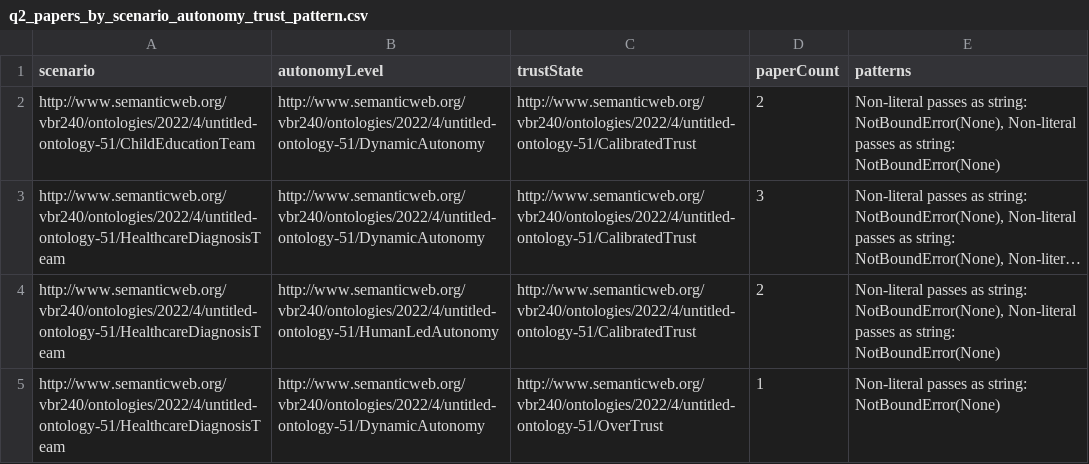
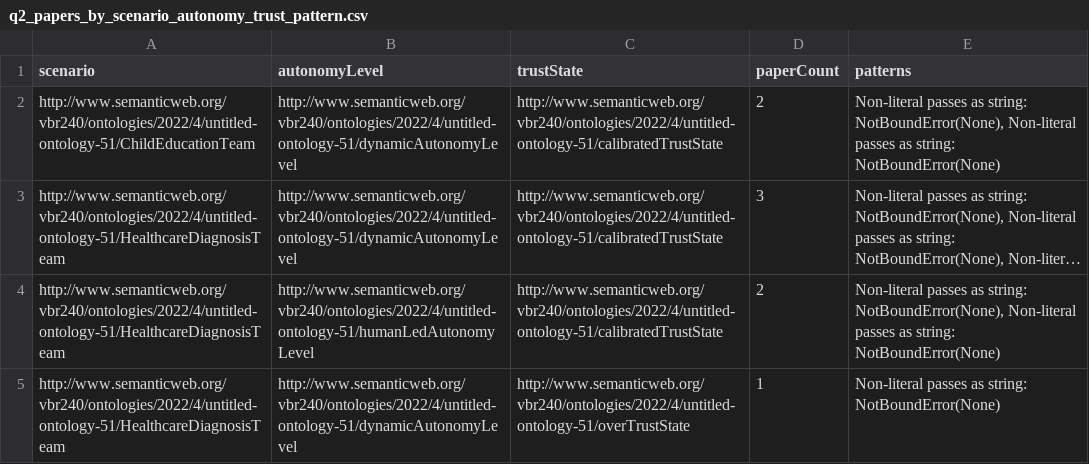
Before and after one commit to FieBergli/KG_project, a CSV file: kg_outputs/q2_papers_by_scenario_autonomy_trust_pattern.csv, drawn as a sheet; long unchanged cells end in …; the diff names each change by its address in the sheet, - before the commit and + after, or states it on an @@ line.

```diff
--- a/kg_outputs/q2_papers_by_scenario_autonomy_trust_pattern.csv
+++ b/kg_outputs/q2_papers_by_scenario_autonomy_trust_pattern.csv
-B2:B3 (autonomyLevel): http://www.semanticweb.org/vbr240/ontologies/2022/4/untitled-ontology-51/DynamicAutonomy
+B2:B3 (autonomyLevel): http://www.semanticweb.org/vbr240/ontologies/2022/4/untitled-ontology-51/dynamicAutonomyLevel
-C2:C4 (trustState): http://www.semanticweb.org/vbr240/ontologies/2022/4/untitled-ontology-51/CalibratedTrust
+C2:C4 (trustState): http://www.semanticweb.org/vbr240/ontologies/2022/4/untitled-ontology-51/calibratedTrustState
-B4 (autonomyLevel): http://www.semanticweb.org/vbr240/ontologies/2022/4/untitled-ontology-51/HumanLedAutonomy
+B4 (autonomyLevel): http://www.semanticweb.org/vbr240/ontologies/2022/4/untitled-ontology-51/humanLedAutonomyLevel
-B5 (autonomyLevel): http://www.semanticweb.org/vbr240/ontologies/2022/4/untitled-ontology-51/DynamicAutonomy
+B5 (autonomyLevel): http://www.semanticweb.org/vbr240/ontologies/2022/4/untitled-ontology-51/dynamicAutonomyLevel
-C5 (trustState): http://www.semanticweb.org/vbr240/ontologies/2022/4/untitled-ontology-51/OverTrust
+C5 (trustState): http://www.semanticweb.org/vbr240/ontologies/2022/4/untitled-ontology-51/overTrustState
```
Also changed, not shown: kg_outputs/predicted_missing_links.csv, kg_outputs/predicted_missing_links_manual_validation.csv, 10 other files.
